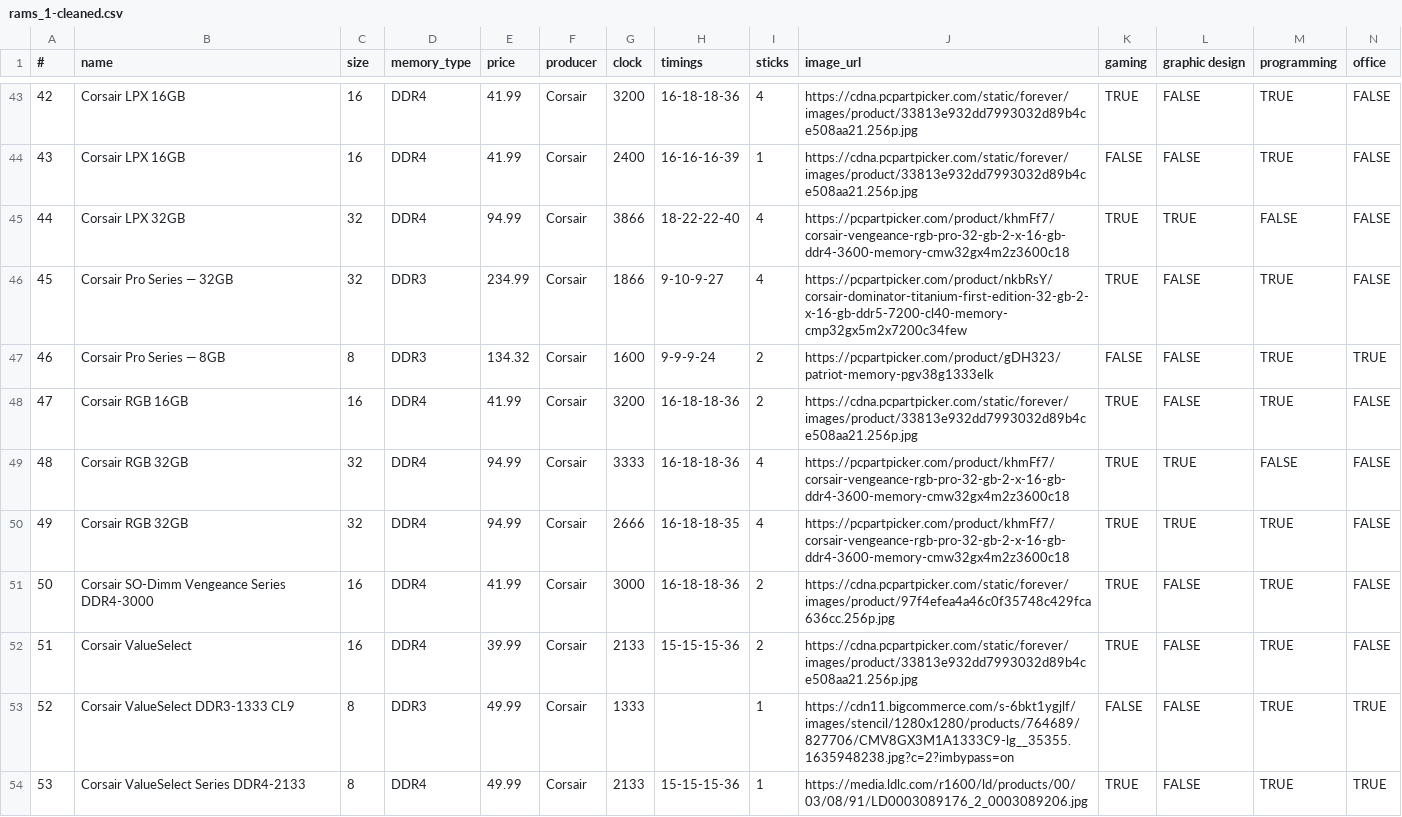
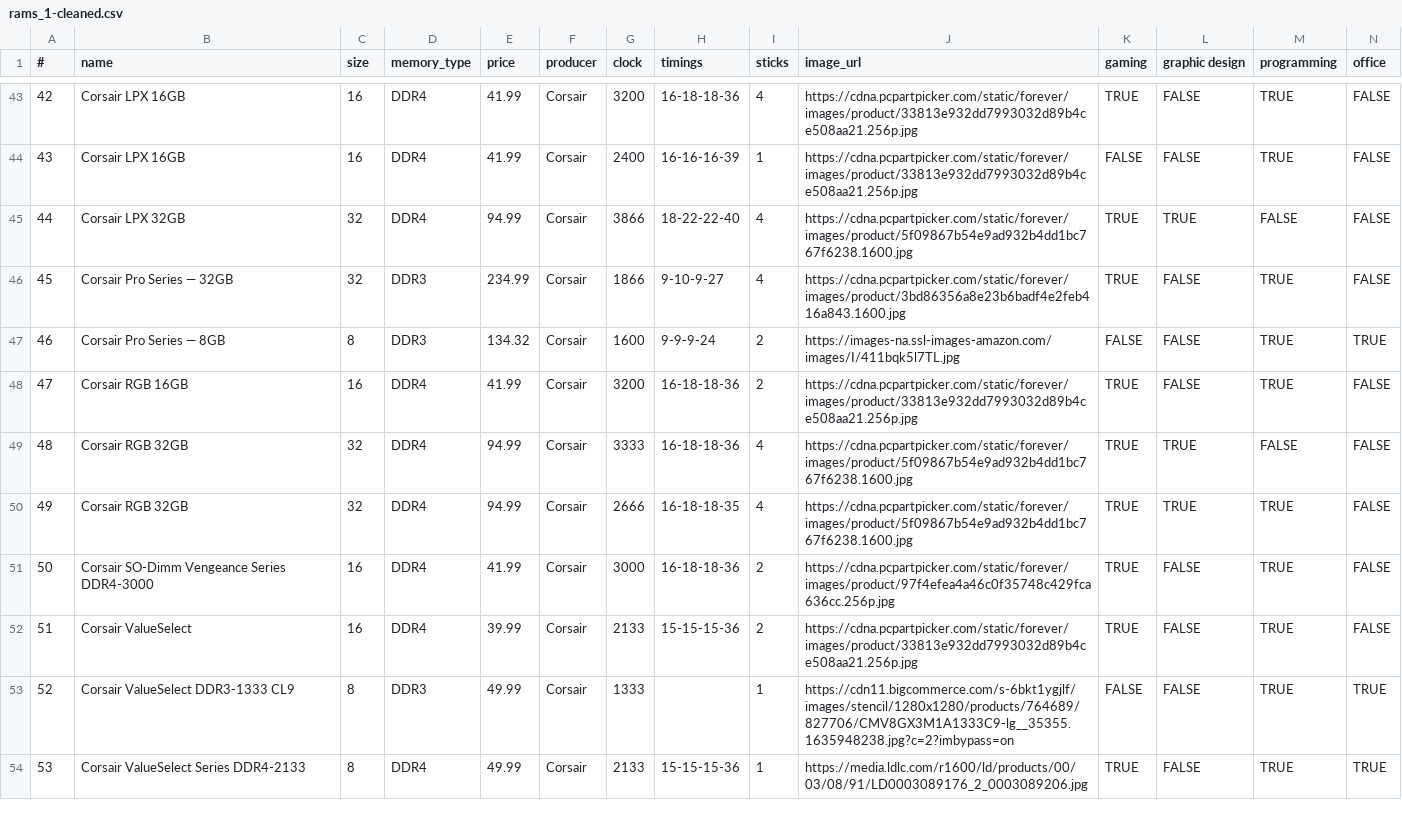
Before and after one commit to engomardraidi/pc_picker_graduation_project, a CSV file: datasets/rams_1-cleaned.csv, drawn as a sheet; only a part is shown, gaps mark what is left out; the diff covers the shown part only.

Commit message:
Modify images in rams dataset

```diff
--- a/datasets/rams_1-cleaned.csv
+++ b/datasets/rams_1-cleaned.csv
@@ -44,8 +44,8 @@
 43,Corsair LPX 16GB,16,DDR4,41.99,Corsair,2400,16-16-16-39,1,https://cdna.pcpartpicker.com/static/forever/images/product/33813e932dd7993032d89b4ce508aa21.256p.jpg,FALSE,FALSE,TRUE,FALSE
-44,Corsair LPX 32GB,32,DDR4,94.99,Corsair,3866,18-22-22-40,4,https://pcpartpicker.com/product/khmFf7/corsair-vengeance-rgb-pro-32-gb-2-x-16-gb-ddr4-3600-memory-cmw32gx4m2z3600c18,TRUE,TRUE,FALSE,FALSE
-45,Corsair Pro Series — 32GB,32,DDR3,234.99,Corsair,1866,9-10-9-27,4,https://pcpartpicker.com/product/nkbRsY/corsair-dominator-titanium-first-edition-32-gb-2-x-16-gb-ddr5-7200-cl40-memory-cmp32gx5m2x7200c34few,TRUE,FALSE,TRUE,FALSE
-46,Corsair Pro Series — 8GB,8,DDR3,134.32,Corsair,1600,9-9-9-24,2,https://pcpartpicker.com/product/gDH323/patriot-memory-pgv38g1333elk,FALSE,FALSE,TRUE,TRUE
+44,Corsair LPX 32GB,32,DDR4,94.99,Corsair,3866,18-22-22-40,4,https://cdna.pcpartpicker.com/static/forever/images/product/5f09867b54e9ad932b4dd1bc767f6238.1600.jpg,TRUE,TRUE,FALSE,FALSE
+45,Corsair Pro Series — 32GB,32,DDR3,234.99,Corsair,1866,9-10-9-27,4,https://cdna.pcpartpicker.com/static/forever/images/product/3bd86356a8e23b6badf4e2feb416a843.1600.jpg,TRUE,FALSE,TRUE,FALSE
+46,Corsair Pro Series — 8GB,8,DDR3,134.32,Corsair,1600,9-9-9-24,2,https://images-na.ssl-images-amazon.com/images/I/411bqk5l7TL.jpg,FALSE,FALSE,TRUE,TRUE
 47,Corsair RGB 16GB,16,DDR4,41.99,Corsair,3200,16-18-18-36,2,https://cdna.pcpartpicker.com/static/forever/images/product/33813e932dd7993032d89b4ce508aa21.256p.jpg,TRUE,FALSE,TRUE,FALSE
-48,Corsair RGB 32GB,32,DDR4,94.99,Corsair,3333,16-18-18-36,4,https://pcpartpicker.com/product/khmFf7/corsair-vengeance-rgb-pro-32-gb-2-x-16-gb-ddr4-3600-memory-cmw32gx4m2z3600c18,TRUE,TRUE,FALSE,FALSE
-49,Corsair RGB 32GB,32,DDR4,94.99,Corsair,2666,16-18-18-35,4,https://pcpartpicker.com/product/khmFf7/corsair-vengeance-rgb-pro-32-gb-2-x-16-gb-ddr4-3600-memory-cmw32gx4m2z3600c18,TRUE,TRUE,TRUE,FALSE
+48,Corsair RGB 32GB,32,DDR4,94.99,Corsair,3333,16-18-18-36,4,https://cdna.pcpartpicker.com/static/forever/images/product/5f09867b54e9ad932b4dd1bc767f6238.1600.jpg,TRUE,TRUE,FALSE,FALSE
+49,Corsair RGB 32GB,32,DDR4,94.99,Corsair,2666,16-18-18-35,4,https://cdna.pcpartpicker.com/static/forever/images/product/5f09867b54e9ad932b4dd1bc767f6238.1600.jpg,TRUE,TRUE,TRUE,FALSE
 50,Corsair SO-Dimm Vengeance Series DDR4-3000,16,DDR4,41.99,Corsair,3000,16-18-18-36,2,https://cdna.pcpartpicker.com/static/forever/images/product/97f4efea4a46c0f35748c429fca636cc.256p.jpg,TRUE,FALSE,TRUE,FALSE
```
Also changed, not shown: 136 edited cells elsewhere in this file.
